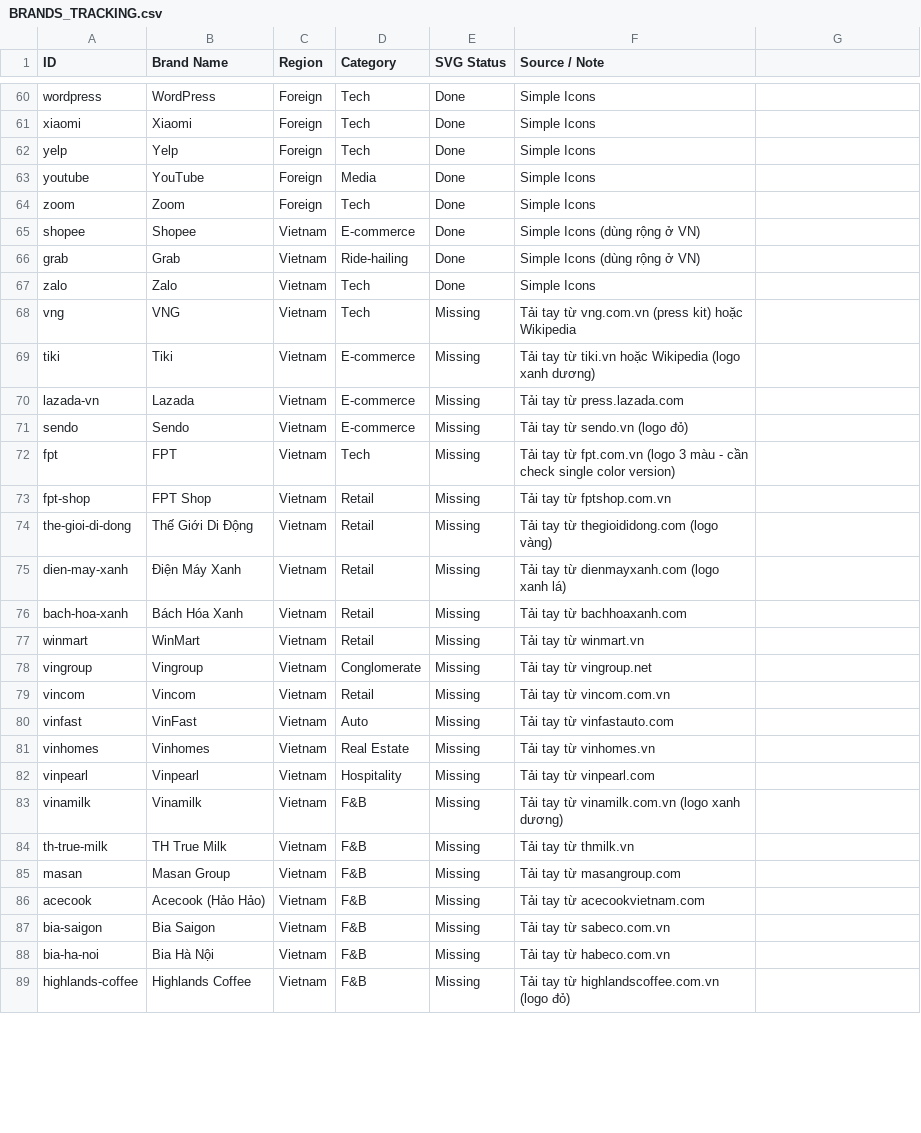
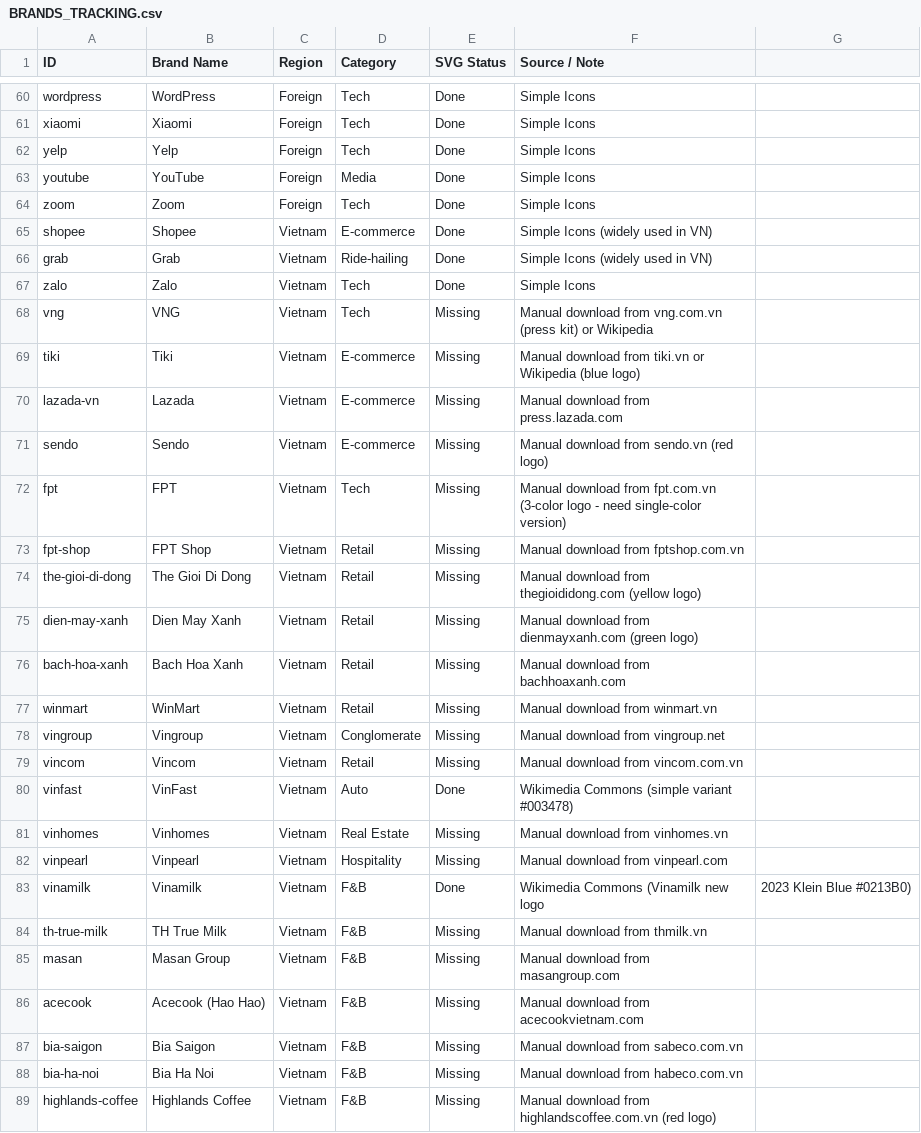
Before and after one commit to docteurmeo/MindColor, a CSV file: BRANDS_TRACKING.csv, drawn as a sheet; only a part is shown, gaps mark what is left out; the diff covers the shown part only.

```diff
--- a/BRANDS_TRACKING.csv
+++ b/BRANDS_TRACKING.csv
@@ -64,26 +64,26 @@ youtube,YouTube,Foreign,Media,Done,Simple Icons
 zoom,Zoom,Foreign,Tech,Done,Simple Icons
-shopee,Shopee,Vietnam,E-commerce,Done,Simple Icons (dùng rộng ở VN)
-grab,Grab,Vietnam,Ride-hailing,Done,Simple Icons (dùng rộng ở VN)
+shopee,Shopee,Vietnam,E-commerce,Done,Simple Icons (widely used in VN)
+grab,Grab,Vietnam,Ride-hailing,Done,Simple Icons (widely used in VN)
 zalo,Zalo,Vietnam,Tech,Done,Simple Icons
-vng,VNG,Vietnam,Tech,Missing,Tải tay từ vng.com.vn (press kit) hoặc Wikipedia
-tiki,Tiki,Vietnam,E-commerce,Missing,Tải tay từ tiki.vn hoặc Wikipedia (logo xanh dương)
-lazada-vn,Lazada,Vietnam,E-commerce,Missing,Tải tay từ press.lazada.com
-sendo,Sendo,Vietnam,E-commerce,Missing,Tải tay từ sendo.vn (logo đỏ)
-fpt,FPT,Vietnam,Tech,Missing,Tải tay từ fpt.com.vn (logo 3 màu - cần check single color version)
-fpt-shop,FPT Shop,Vietnam,Retail,Missing,Tải tay từ fptshop.com.vn
-the-gioi-di-dong,Thế Giới Di Động,Vietnam,Retail,Missing,Tải tay từ thegioididong.com (logo vàng)
-dien-may-xanh,Điện Máy Xanh,Vietnam,Retail,Missing,Tải tay từ dienmayxanh.com (logo xanh lá)
-bach-hoa-xanh,Bách Hóa Xanh,Vietnam,Retail,Missing,Tải tay từ bachhoaxanh.com
-winmart,WinMart,Vietnam,Retail,Missing,Tải tay từ winmart.vn
-vingroup,Vingroup,Vietnam,Conglomerate,Missing,Tải tay từ vingroup.net
-vincom,Vincom,Vietnam,Retail,Missing,Tải tay từ vincom.com.vn
-vinfast,VinFast,Vietnam,Auto,Missing,Tải tay từ vinfastauto.com
-vinhomes,Vinhomes,Vietnam,Real Estate,Missing,Tải tay từ vinhomes.vn
-vinpearl,Vinpearl,Vietnam,Hospitality,Missing,Tải tay từ vinpearl.com
-vinamilk,Vinamilk,Vietnam,F&B,Missing,Tải tay từ vinamilk.com.vn (logo xanh dương)
-th-true-milk,TH True Milk,Vietnam,F&B,Missing,Tải tay từ thmilk.vn
-masan,Masan Group,Vietnam,F&B,Missing,Tải tay từ masangroup.com
-acecook,Acecook (Hảo Hảo),Vietnam,F&B,Missing,Tải tay từ acecookvietnam.com
-bia-saigon,Bia Saigon,Vietnam,F&B,Missing,Tải tay từ sabeco.com.vn
-bia-ha-noi,Bia Hà Nội,Vietnam,F&B,Missing,Tải tay từ habeco.com.vn
-highlands-coffee,Highlands Coffee,Vietnam,F&B,Missing,Tải tay từ highlandscoffee.com.vn (logo đỏ)
+vng,VNG,Vietnam,Tech,Missing,Manual download from vng.com.vn (press kit) or Wikipedia
+tiki,Tiki,Vietnam,E-commerce,Missing,Manual download from tiki.vn or Wikipedia (blue logo)
+lazada-vn,Lazada,Vietnam,E-commerce,Missing,Manual download from press.lazada.com
+sendo,Sendo,Vietnam,E-commerce,Missing,Manual download from sendo.vn (red logo)
+fpt,FPT,Vietnam,Tech,Missing,Manual download from fpt.com.vn (3-color logo - need single-color version)
+fpt-shop,FPT Shop,Vietnam,Retail,Missing,Manual download from fptshop.com.vn
+the-gioi-di-dong,The Gioi Di Dong,Vietnam,Retail,Missing,Manual download from thegioididong.com (yellow logo)
+dien-may-xanh,Dien May Xanh,Vietnam,Retail,Missing,Manual download from dienmayxanh.com (green logo)
+bach-hoa-xanh,Bach Hoa Xanh,Vietnam,Retail,Missing,Manual download from bachhoaxanh.com
+winmart,WinMart,Vietnam,Retail,Missing,Manual download from winmart.vn
+vingroup,Vingroup,Vietnam,Conglomerate,Missing,Manual download from vingroup.net
+vincom,Vincom,Vietnam,Retail,Missing,Manual download from vincom.com.vn
+vinfast,VinFast,Vietnam,Auto,Done,Wikimedia Commons (simple variant #003478)
+vinhomes,Vinhomes,Vietnam,Real Estate,Missing,Manual download from vinhomes.vn
+vinpearl,Vinpearl,Vietnam,Hospitality,Missing,Manual download from vinpearl.com
+vinamilk,Vinamilk,Vietnam,F&B,Done,Wikimedia Commons (Vinamilk new logo, 2023 Klein Blue #0213B0)
+th-true-milk,TH True Milk,Vietnam,F&B,Missing,Manual download from thmilk.vn
+masan,Masan Group,Vietnam,F&B,Missing,Manual download from masangroup.com
+acecook,Acecook (Hao Hao),Vietnam,F&B,Missing,Manual download from acecookvietnam.com
+bia-saigon,Bia Saigon,Vietnam,F&B,Missing,Manual download from sabeco.com.vn
+bia-ha-noi,Bia Ha Noi,Vietnam,F&B,Missing,Manual download from habeco.com.vn
+highlands-coffee,Highlands Coffee,Vietnam,F&B,Missing,Manual download from highlandscoffee.com.vn (red logo)
```
Also changed, not shown: 56 edited cells elsewhere in this file, 32 other files.
